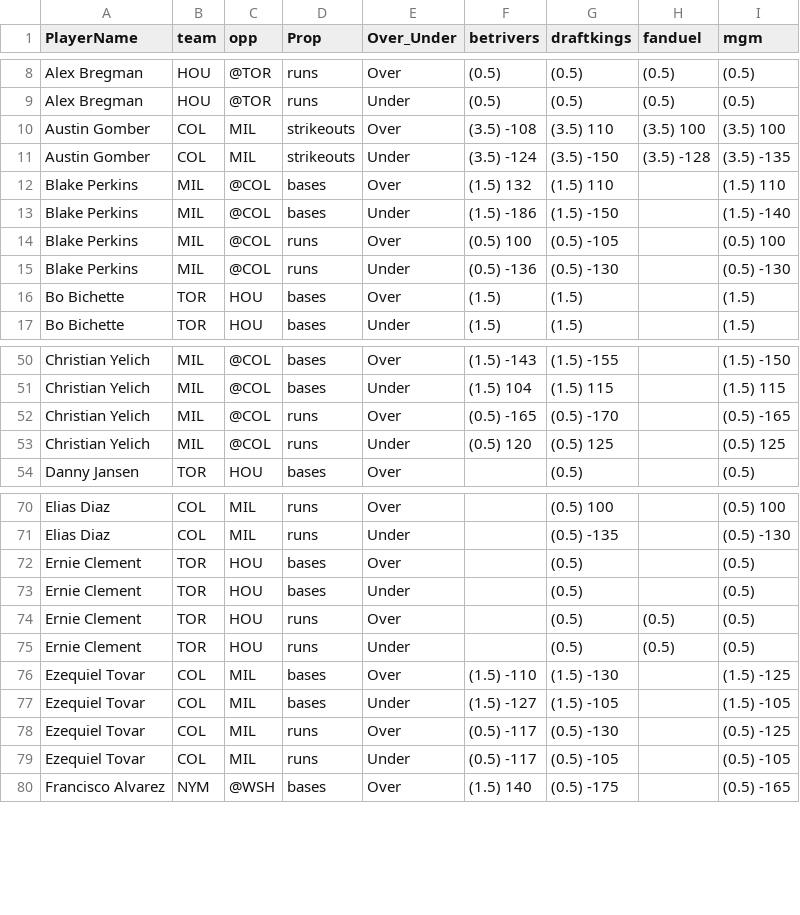
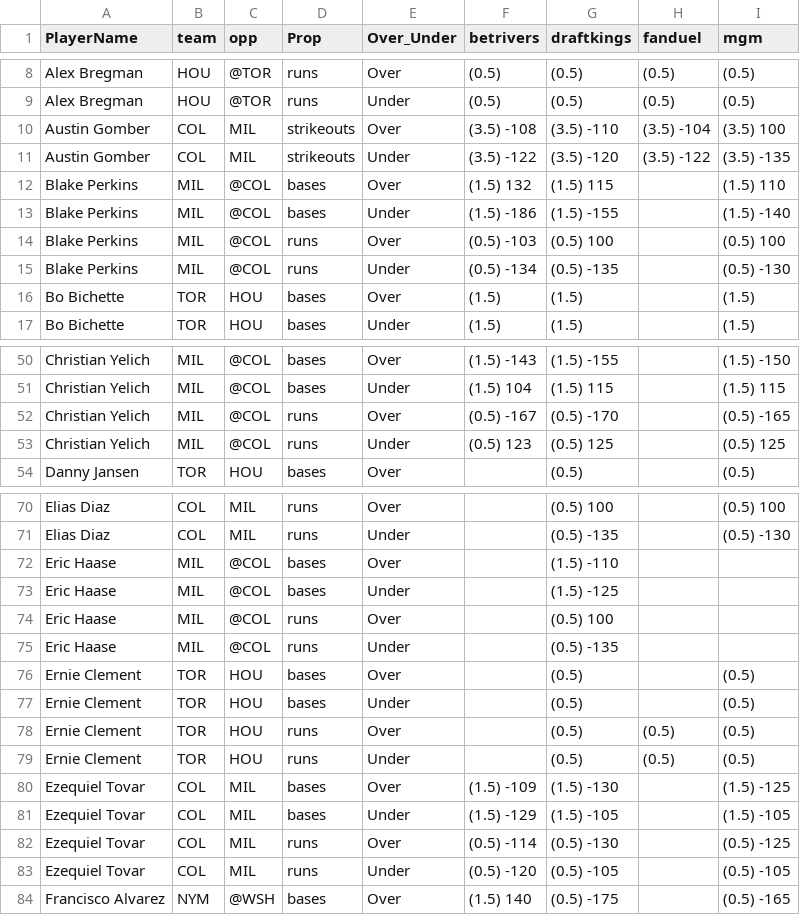
Before and after one commit to DhirenShivdasani/mlb, a CSV file: mlb_props.csv, drawn as a sheet; only a part is shown, gaps mark what is left out; the diff covers the shown part only.

Commit message:
Automated update by scheduler

```diff
--- a/mlb_props.csv
+++ b/mlb_props.csv
@@ -9,8 +9,8 @@ Alex Bregman,HOU,@TOR,runs,Over,(0.5) ,(0.5) ,(0.5) ,(0.5)
 Alex Bregman,HOU,@TOR,runs,Under,(0.5) ,(0.5) ,(0.5) ,(0.5)
-Austin Gomber,COL,MIL,strikeouts,Over,(3.5) -108,(3.5) 110,(3.5) 100,(3.5) 100
-Austin Gomber,COL,MIL,strikeouts,Under,(3.5) -124,(3.5) -150,(3.5) -128,(3.5) -135
-Blake Perkins,MIL,@COL,bases,Over,(1.5) 132,(1.5) 110,,(1.5) 110
-Blake Perkins,MIL,@COL,bases,Under,(1.5) -186,(1.5) -150,,(1.5) -140
-Blake Perkins,MIL,@COL,runs,Over,(0.5) 100,(0.5) -105,,(0.5) 100
-Blake Perkins,MIL,@COL,runs,Under,(0.5) -136,(0.5) -130,,(0.5) -130
+Austin Gomber,COL,MIL,strikeouts,Over,(3.5) -108,(3.5) -110,(3.5) -104,(3.5) 100
+Austin Gomber,COL,MIL,strikeouts,Under,(3.5) -122,(3.5) -120,(3.5) -122,(3.5) -135
+Blake Perkins,MIL,@COL,bases,Over,(1.5) 132,(1.5) 115,,(1.5) 110
+Blake Perkins,MIL,@COL,bases,Under,(1.5) -186,(1.5) -155,,(1.5) -140
+Blake Perkins,MIL,@COL,runs,Over,(0.5) -103,(0.5) 100,,(0.5) 100
+Blake Perkins,MIL,@COL,runs,Under,(0.5) -134,(0.5) -135,,(0.5) -130
 Bo Bichette,TOR,HOU,bases,Over,(1.5) ,(1.5) ,,(1.5)
@@ -51,4 +51,4 @@ Christian Yelich,MIL,@COL,bases,Over,(1.5) -143,(1.5) -155,,(1.5) -150
 Christian Yelich,MIL,@COL,bases,Under,(1.5) 104,(1.5) 115,,(1.5) 115
-Christian Yelich,MIL,@COL,runs,Over,(0.5) -165,(0.5) -170,,(0.5) -165
-Christian Yelich,MIL,@COL,runs,Under,(0.5) 120,(0.5) 125,,(0.5) 125
+Christian Yelich,MIL,@COL,runs,Over,(0.5) -167,(0.5) -170,,(0.5) -165
+Christian Yelich,MIL,@COL,runs,Under,(0.5) 123,(0.5) 125,,(0.5) 125
 Danny Jansen,TOR,HOU,bases,Over,,(0.5) ,,(0.5)
@@ -71,2 +71,6 @@ Elias Diaz,COL,MIL,runs,Over,,(0.5) 100,,(0.5) 100
 Elias Diaz,COL,MIL,runs,Under,,(0.5) -135,,(0.5) -130
+Eric Haase,MIL,@COL,bases,Over,,(1.5) -110,,
+Eric Haase,MIL,@COL,bases,Under,,(1.5) -125,,
+Eric Haase,MIL,@COL,runs,Over,,(0.5) 100,,
+Eric Haase,MIL,@COL,runs,Under,,(0.5) -135,,
 Ernie Clement,TOR,HOU,bases,Over,,(0.5) ,,(0.5)
@@ -75,6 +79,6 @@ Ernie Clement,TOR,HOU,runs,Over,,(0.5) ,(0.5) ,(0.5)
 Ernie Clement,TOR,HOU,runs,Under,,(0.5) ,(0.5) ,(0.5)
-Ezequiel Tovar,COL,MIL,bases,Over,(1.5) -110,(1.5) -130,,(1.5) -125
-Ezequiel Tovar,COL,MIL,bases,Under,(1.5) -127,(1.5) -105,,(1.5) -105
-Ezequiel Tovar,COL,MIL,runs,Over,(0.5) -117,(0.5) -130,,(0.5) -125
-Ezequiel Tovar,COL,MIL,runs,Under,(0.5) -117,(0.5) -105,,(0.5) -105
+Ezequiel Tovar,COL,MIL,bases,Over,(1.5) -109,(1.5) -130,,(1.5) -125
+Ezequiel Tovar,COL,MIL,bases,Under,(1.5) -129,(1.5) -105,,(1.5) -105
+Ezequiel Tovar,COL,MIL,runs,Over,(0.5) -114,(0.5) -130,,(0.5) -125
+Ezequiel Tovar,COL,MIL,runs,Under,(0.5) -120,(0.5) -105,,(0.5) -105
 Francisco Alvarez,NYM,@WSH,bases,Over,(1.5) 140,(0.5) -175,,(0.5) -165
```
Also changed, not shown: 45 edited cells elsewhere in this file.
